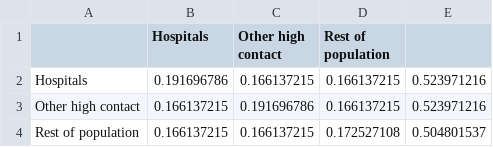
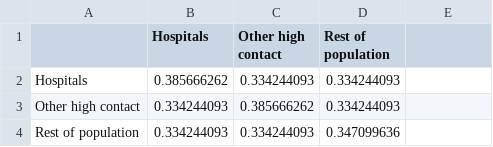
Before and after one commit to BlueBrain/covid-19-find, a CSV file: api/covid19find/simulation/initial_betas.csv, drawn as a sheet; the diff names each change by its address in the sheet, - before the commit and + after, or states it on an @@ line.

```diff
--- a/api/covid19find/simulation/initial_betas.csv
+++ b/api/covid19find/simulation/initial_betas.csv
-B2 (Hospitals): 0.191696786
+B2 (Hospitals): 0.385666262
-C2 (Other high contact): 0.166137215
+C2 (Other high contact): 0.334244093
-D2:D3 (Rest of population): 0.166137215
+D2:D3 (Rest of population): 0.334244093
-E2:E3: 0.523971216
+E2:E3: (empty)
-B3:B4 (Hospitals): 0.166137215
+B3:B4 (Hospitals): 0.334244093
-C3 (Other high contact): 0.191696786
+C3 (Other high contact): 0.385666262
-C4 (Other high contact): 0.166137215
+C4 (Other high contact): 0.334244093
-D4 (Rest of population): 0.172527108
+D4 (Rest of population): 0.347099636
-E4: 0.504801537
+E4: (empty)
```
Also changed, not shown: api/covid19find/simulation/lockdown_betas.csv, api/covid19find/simulation/scenario 0_params.csv, 5 other files.
